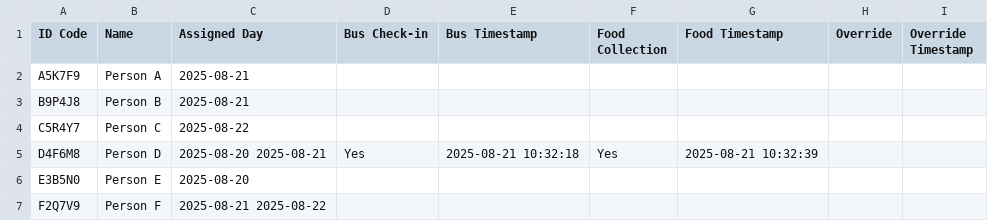
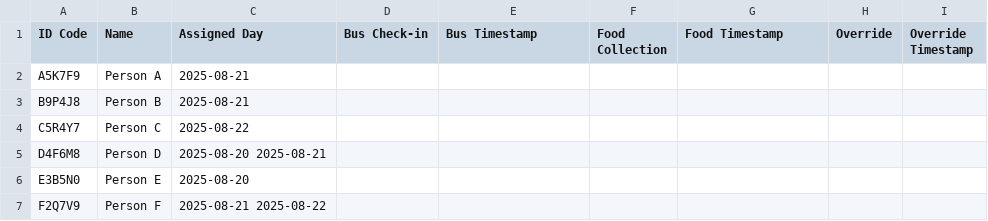
Before and after one commit to Grace-OO/Participants, a CSV file: test_run.csv, drawn as a sheet.

Commit message:
Update test_run.csv

```diff
--- a/test_run.csv
+++ b/test_run.csv
@@ -4,3 +4,3 @@ B9P4J8,Person B,2025-08-21,,,,,,
 C5R4Y7,Person C,2025-08-22,,,,,,
-D4F6M8,Person D,2025-08-20 2025-08-21,Yes,2025-08-21 10:32:18,Yes,2025-08-21 10:32:39,,
+D4F6M8,Person D,2025-08-20 2025-08-21,,,,,,
 E3B5N0,Person E,2025-08-20,,,,,,
```
